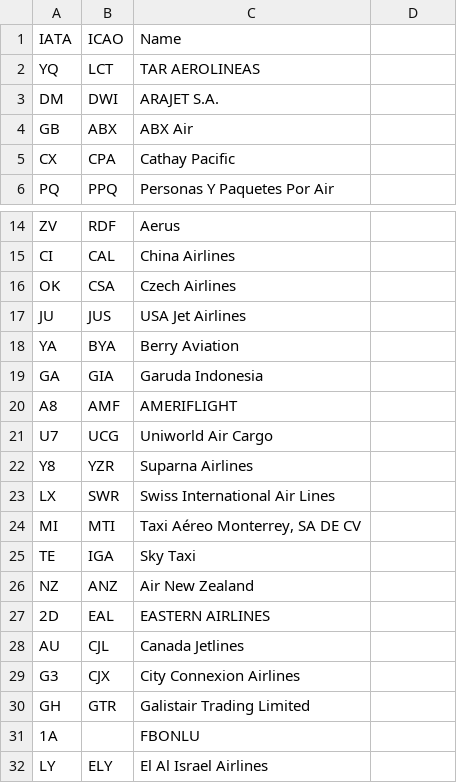
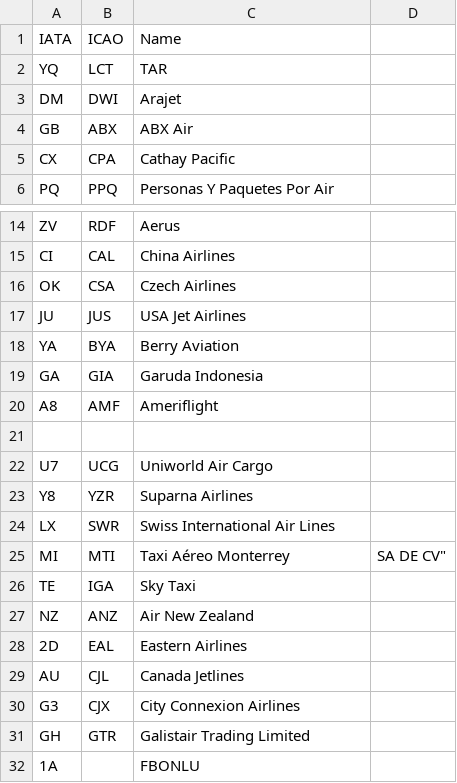
Before and after one commit to isaacazhael161f-creator/AIFA-OPERACIONES, a CSV file: data/master/airlines.csv, drawn as a sheet; only a part is shown, gaps mark what is left out; the shorter side is filled out with more unchanged rows.

```diff
--- a/data/master/airlines.csv
+++ b/data/master/airlines.csv
@@ -1,4 +1,4 @@
 IATA,ICAO,Name
-YQ,LCT,TAR AEROLINEAS
-DM,DWI,ARAJET S.A.
+YQ,LCT,TAR
+DM,DWI,Arajet
 GB,ABX,ABX Air
@@ -19,3 +19,4 @@ YA,BYA,Berry Aviation
 GA,GIA,Garuda Indonesia
-A8,AMF,AMERIFLIGHT
+A8,AMF,Ameriflight
+
 U7,UCG,Uniworld Air Cargo
@@ -23,6 +24,6 @@ Y8,YZR,Suparna Airlines
 LX,SWR,Swiss International Air Lines
-MI,MTI,"Taxi Aéreo Monterrey, SA DE CV"
+MI,MTI,Taxi Aéreo Monterrey, SA DE CV"
 TE,IGA,Sky Taxi
 NZ,ANZ,Air New Zealand
-2D,EAL,EASTERN AIRLINES
+2D,EAL,Eastern Airlines
 AU,CJL,Canada Jetlines
```
Also changed, not shown: data/master/airports.csv, 6 other files.
